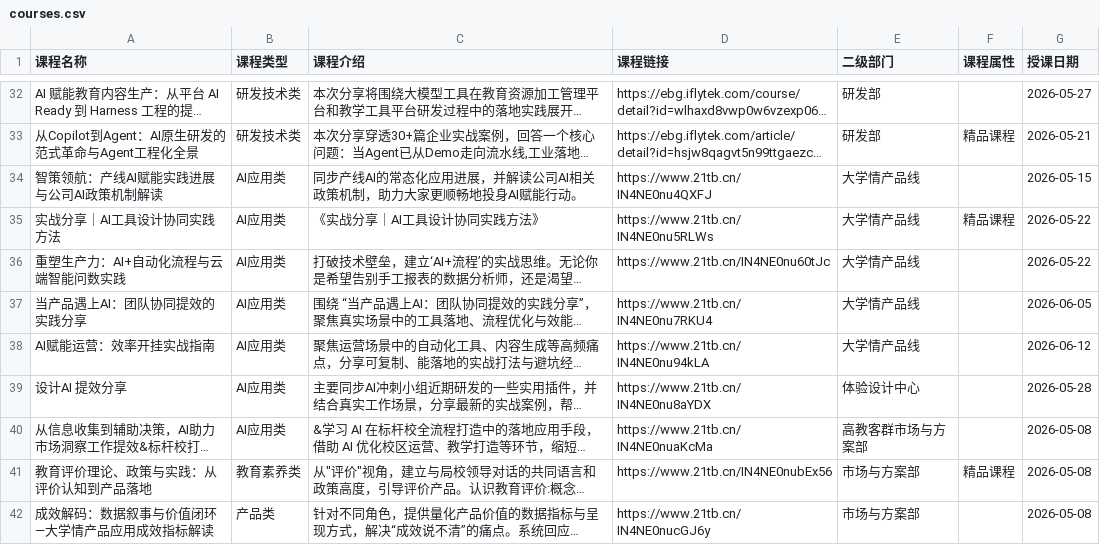
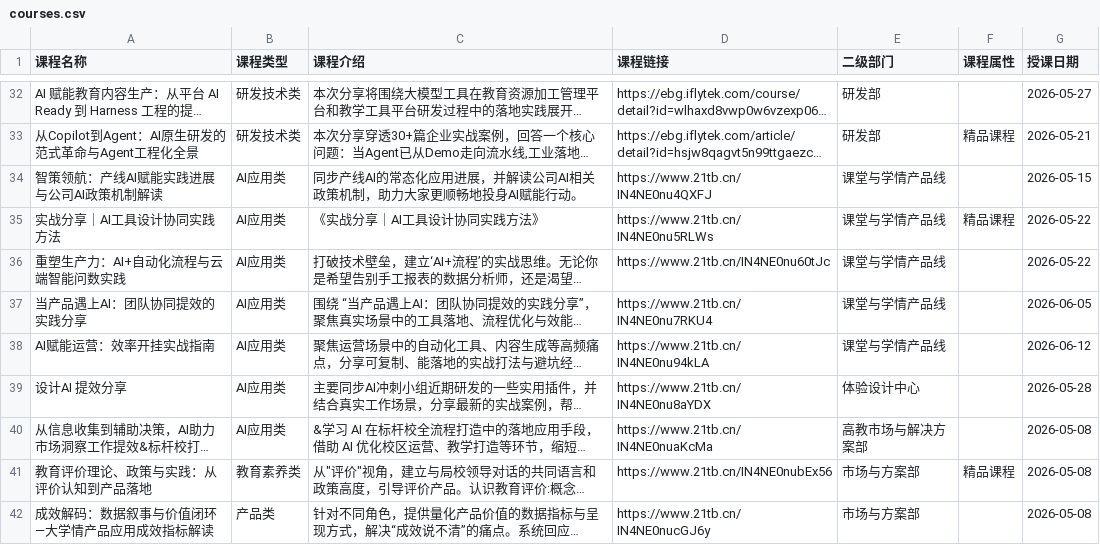
Before and after one commit to jinhuang1865/hongxiang-plan, a CSV file: courses.csv, drawn as a sheet; only a part is shown, gaps mark what is left out; long unchanged cells end in …; the diff covers the shown part only; the diff names each change by its address in the sheet, - before the commit and + after, or states it on an @@ line.

Commit message:
组织架构调整：二级部门更名（大学情+大课堂合并为课堂与学情产品线，高教客群市场与方案部更名高教市场与解决方案部）

```diff
--- a/courses.csv
+++ b/courses.csv
-E34:E38 (二级部门): 大学情产品线
+E34:E38 (二级部门): 课堂与学情产品线
-E40 (二级部门): 高教客群市场与方案部
+E40 (二级部门): 高教市场与解决方案部
```
Also changed, not shown: 21 edited cells elsewhere in this file.
